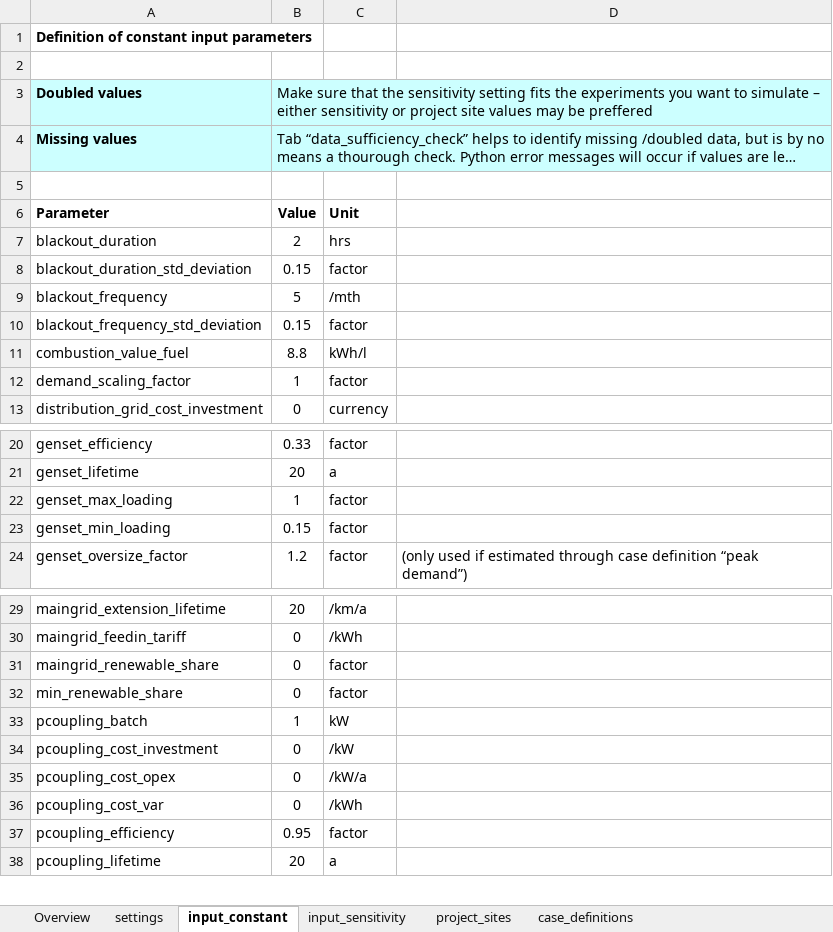
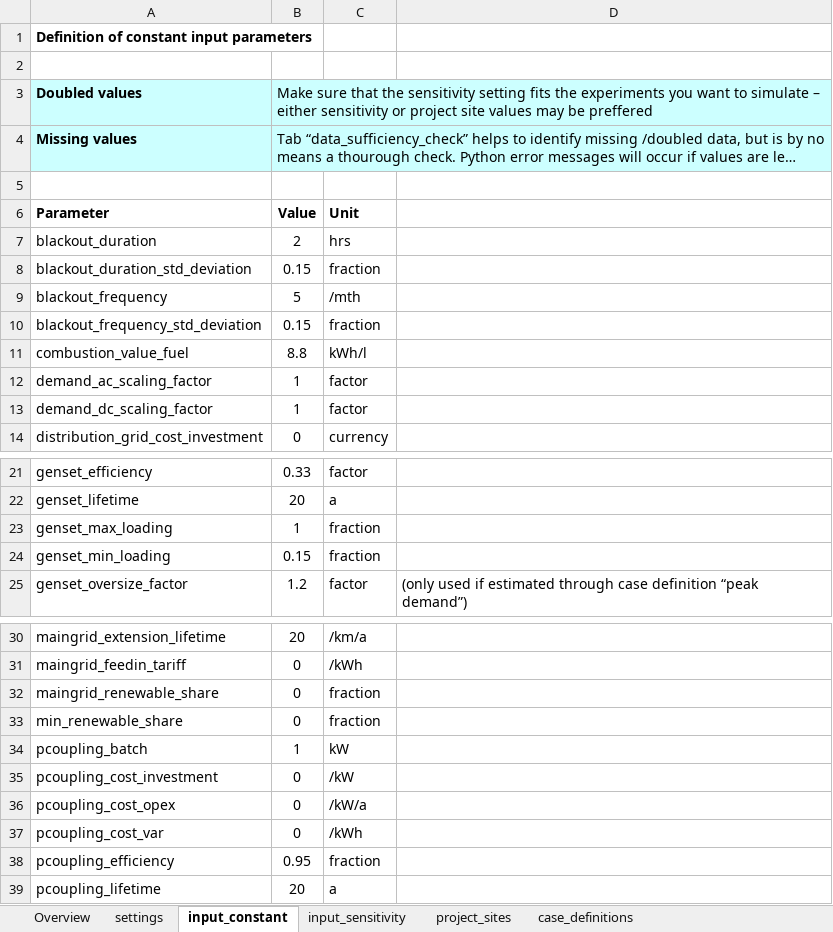
Before and after one commit to rl-institut/offgridders, an Excel workbook: inputs/input_template_excel.xlsx, sheet input_constant, drawn as a sheet; only a part is shown, gaps mark what is left out; long unchanged cells end in …; values as stored, in another font and other column widths than the file's, no borders; addresses are those after the commit; the diff covers the shown part only; the diff names each change by its address in the sheet, - before the commit and + after, or states it on an @@ line.

Commit message:
Created busses and components needed for dc bus Added title_demand_ac/title_demand_dc to excel template, preprocessing, sensitivity

```diff
--- a/inputs/input_template_excel.xlsx (sheet input_constant)
+++ b/inputs/input_template_excel.xlsx (sheet input_constant)
-C8: factor
+C8: fraction
-C10: factor
+C10: fraction
-A12 (Doubled values): demand_scaling_factor
+A12 (Doubled values): demand_ac_scaling_factor
+row 13: demand_dc_scaling_factor | 1 | factor
-C23:C24: factor
+C23:C24: fraction
-C32:C33: factor
+C32:C33: fraction
-C38: factor
+C38: fraction
```
Also changed, not shown: 14 edited cells elsewhere in this sheet, 3 other files.
